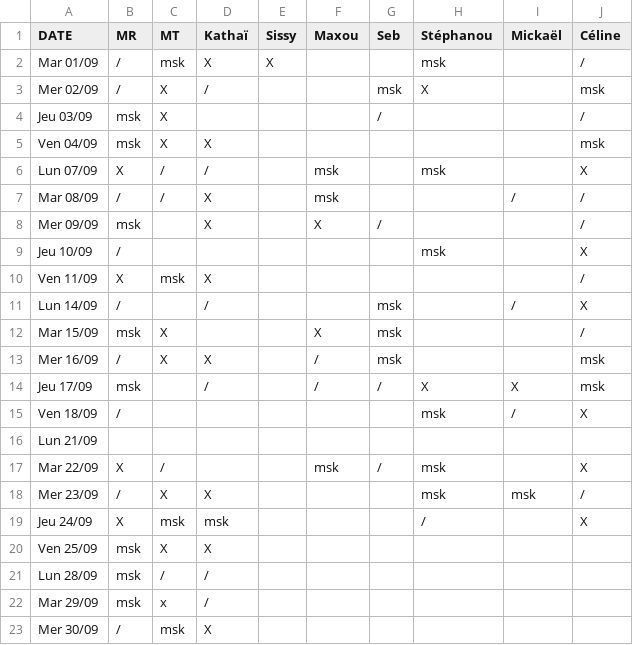
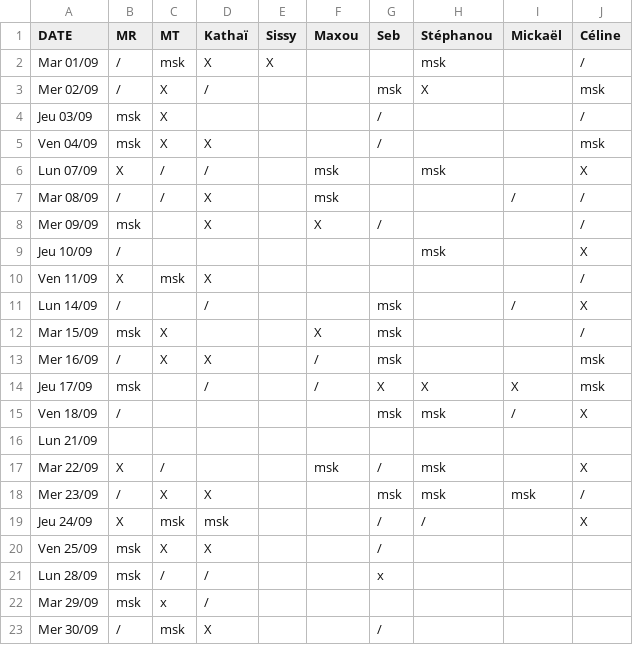
Before and after one commit to rush-boy/win-ramy-scores, a CSV file: scores_09_2026.csv, drawn as a sheet.

Commit message:
Mise à jour manuelle

```diff
--- a/scores_09_2026.csv
+++ b/scores_09_2026.csv
@@ -4,3 +4,3 @@ Mer 02/09,/,X,/,,,msk,X,,msk
 Jeu 03/09,msk,X,,,,/,,,/
-Ven 04/09,msk,X,X,,,,,,msk
+Ven 04/09,msk,X,X,,,/,,,msk
 Lun 07/09,X,/,/,,msk,,msk,,X
@@ -13,11 +13,11 @@ Mar 15/09,msk,X,,,X,msk,,,/
 Mer 16/09,/,X,X,,/,msk,,,msk
-Jeu 17/09,msk,,/,,/,/,X,X,msk
-Ven 18/09,/,,,,,,msk,/,X
+Jeu 17/09,msk,,/,,/,X,X,X,msk
+Ven 18/09,/,,,,,msk,msk,/,X
 Lun 21/09,,,,,,,,,
 Mar 22/09,X,/,,,msk,/,msk,,X
-Mer 23/09,/,X,X,,,,msk,msk,/
-Jeu 24/09,X,msk,msk,,,,/,,X
-Ven 25/09,msk,X,X,,,,,,
-Lun 28/09,msk,/,/,,,,,,
+Mer 23/09,/,X,X,,,msk,msk,msk,/
+Jeu 24/09,X,msk,msk,,,/,/,,X
+Ven 25/09,msk,X,X,,,/,,,
+Lun 28/09,msk,/,/,,,x,,,
 Mar 29/09,msk,x,/,,,,,,
-Mer 30/09,/,msk,X,,,,,,
+Mer 30/09,/,msk,X,,,/,,,
```
